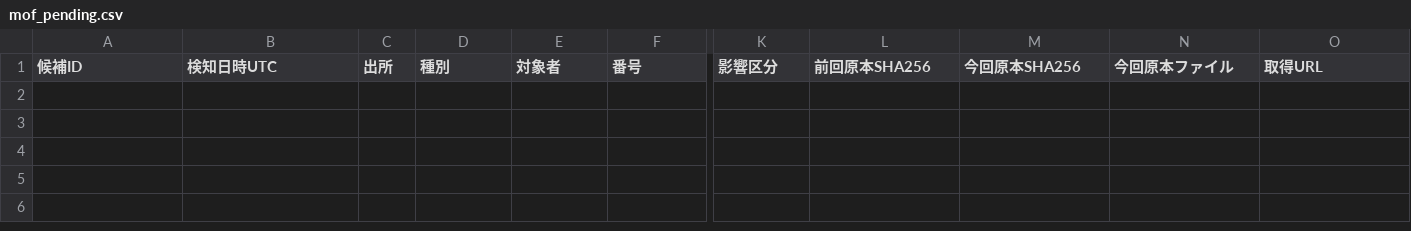
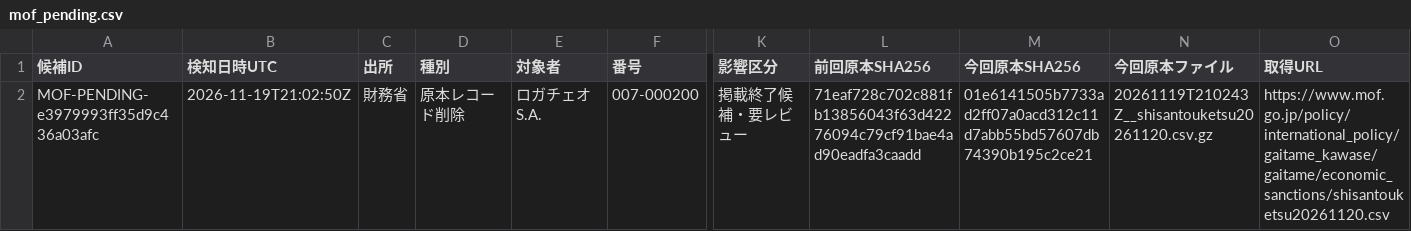
Before and after one commit to kenmizunokuro/sanctions-watch, a CSV file: data/dashboard/mof_pending.csv, drawn as a sheet; only a part is shown, gaps mark what is left out; rows hold the shown columns only; the diff names each change by its address in the sheet, - before the commit and + after, or states it on an @@ line.

```diff
--- a/data/dashboard/mof_pending.csv
+++ b/data/dashboard/mof_pending.csv
+row 2: MOF-PENDING-e3979993ff35d9c436a03afc | 2026-11-19T21:02:50Z | 財務省 | 原本レコード削除 | ロガチェオS.A. | 007-000200 | 掲載終了候補・要レビュー | 71eaf728c702c881fb13856043f63d42276094c79cf91bae4ad90eadfa3caadd | 01e6141505b7733ad2ff07a0acd312c11d7abb55bd57607db74390b195c2ce21 | 20261119T210243Z__shisantouketsu20261120.csv.gz | https://www.mof.go.jp/policy/international_policy/gaitame_kawase/gaitame/economic_sanctions/shisantouketsu20261120.csv
```
Also changed, not shown: data/dashboard/status.csv, data/dashboard/status_detail.csv, 1 other file.
